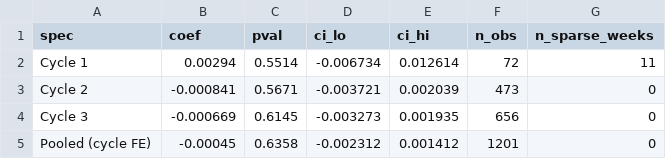
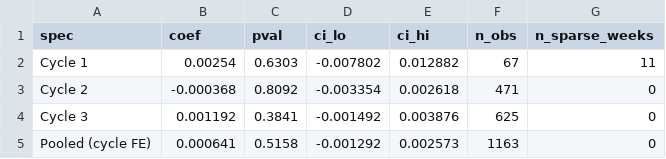
Before and after one commit to bulkpool/reddit-gradadmissions-distress, a CSV file: data/processed/mscs/parallel_trends_test_v2.csv, drawn as a sheet.

```diff
--- a/data/processed/mscs/parallel_trends_test_v2.csv
+++ b/data/processed/mscs/parallel_trends_test_v2.csv
@@ -1,5 +1,5 @@
 spec,coef,pval,ci_lo,ci_hi,n_obs,n_sparse_weeks
-Cycle 1,0.00294,0.5514,-0.006734,0.012614,72,11
-Cycle 2,-0.000841,0.5671,-0.003721,0.002039,473,0
-Cycle 3,-0.000669,0.6145,-0.003273,0.001935,656,0
-Pooled (cycle FE),-0.00045,0.6358,-0.002312,0.001412,1201,0
+Cycle 1,0.00254,0.6303,-0.007802,0.012882,67,11
+Cycle 2,-0.000368,0.8092,-0.003354,0.002618,471,0
+Cycle 3,0.001192,0.3841,-0.001492,0.003876,625,0
+Pooled (cycle FE),0.000641,0.5158,-0.001292,0.002573,1163,0
```
Also changed, not shown: data/processed/gradadmissions/parallel_trends_test_v2.csv, data/processed/mba/parallel_trends_test_v2.csv, 22 other files.
